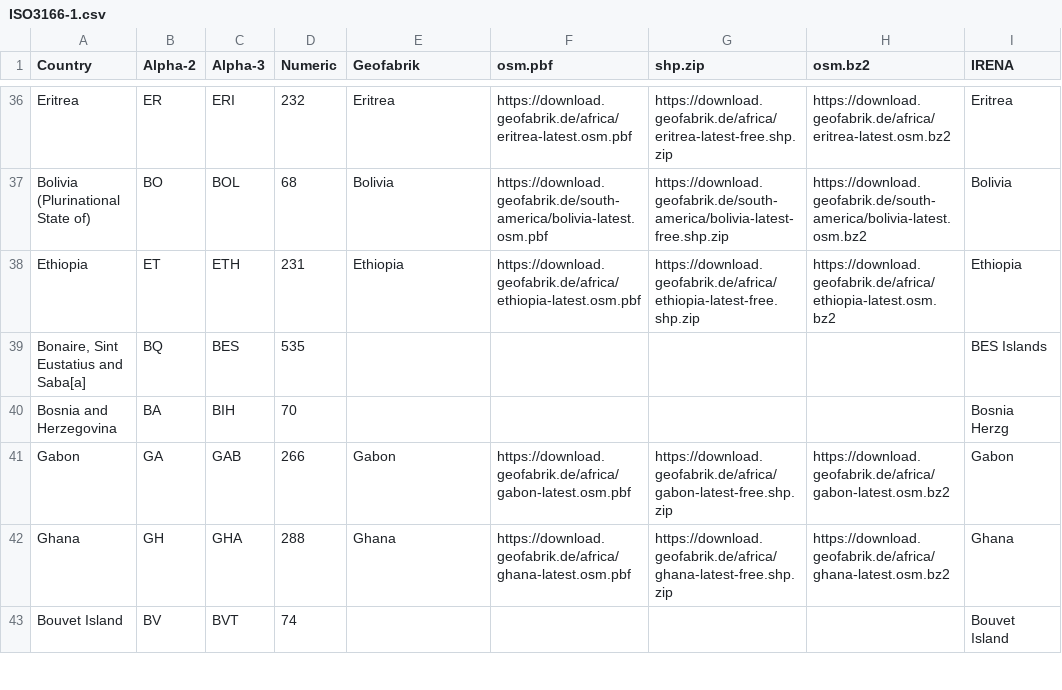
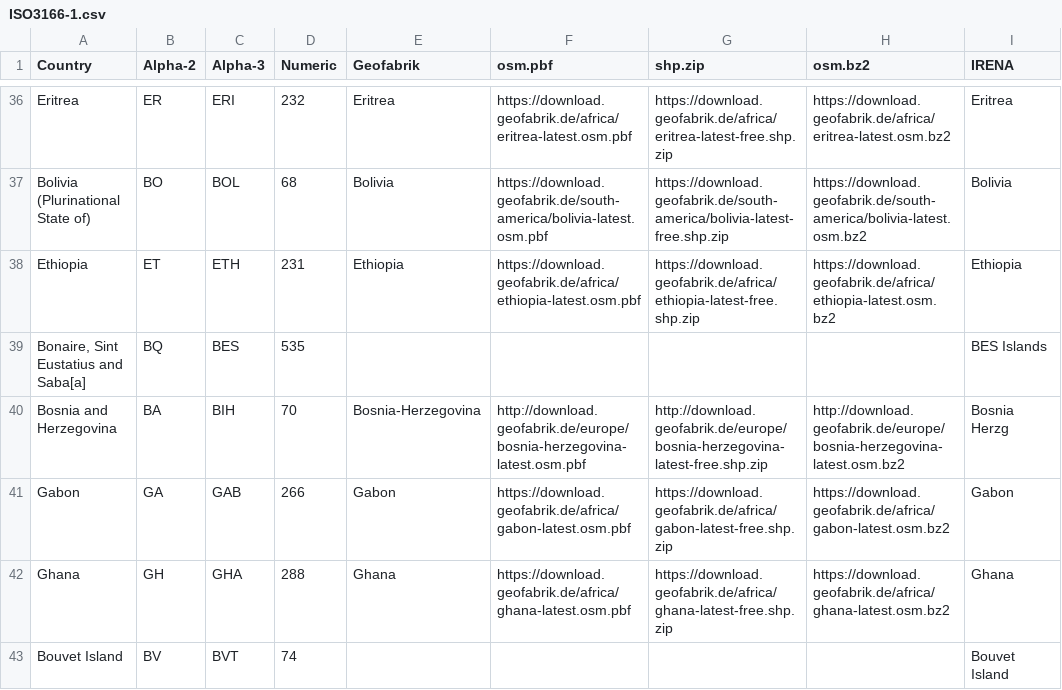
Before and after one commit to tum-ens/pyGRETA, a CSV file: assumptions/ISO3166-1.csv, drawn as a sheet; only a part is shown, gaps mark what is left out; the diff names each change by its address in the sheet, - before the commit and + after, or states it on an @@ line.

Commit message:
Added links to Geofabrik data

```diff
--- a/assumptions/ISO3166-1.csv
+++ b/assumptions/ISO3166-1.csv
-E40 (Geofabrik): (empty)
+E40 (Geofabrik): Bosnia-Herzegovina
-F40 (osm.pbf): (empty)
+F40 (osm.pbf): http://download.geofabrik.de/europe/bosnia-herzegovina-latest.osm.pbf
-G40 (shp.zip): (empty)
+G40 (shp.zip): http://download.geofabrik.de/europe/bosnia-herzegovina-latest-free.shp.zip
-H40 (osm.bz2): (empty)
+H40 (osm.bz2): http://download.geofabrik.de/europe/bosnia-herzegovina-latest.osm.bz2
```
Also changed, not shown: 1 other file.
